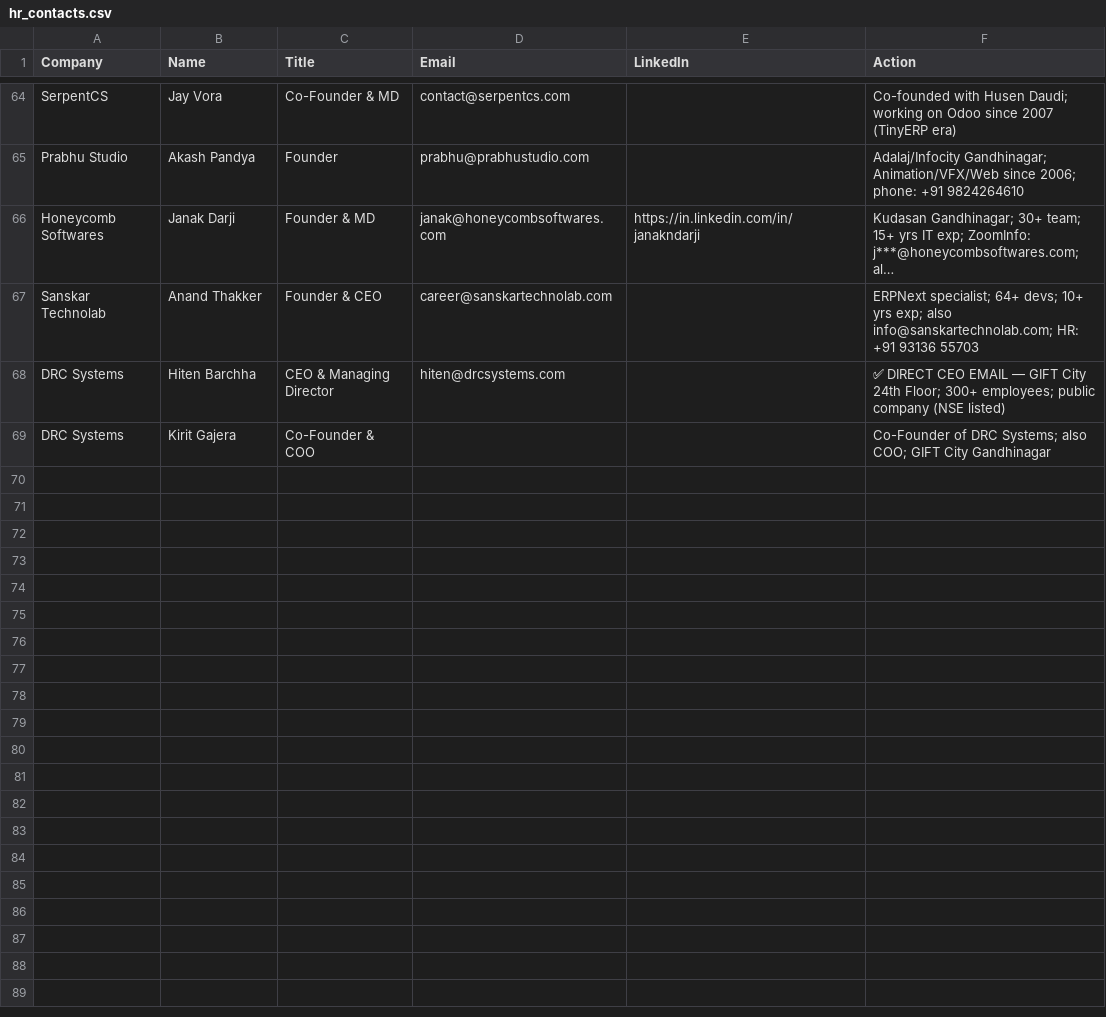
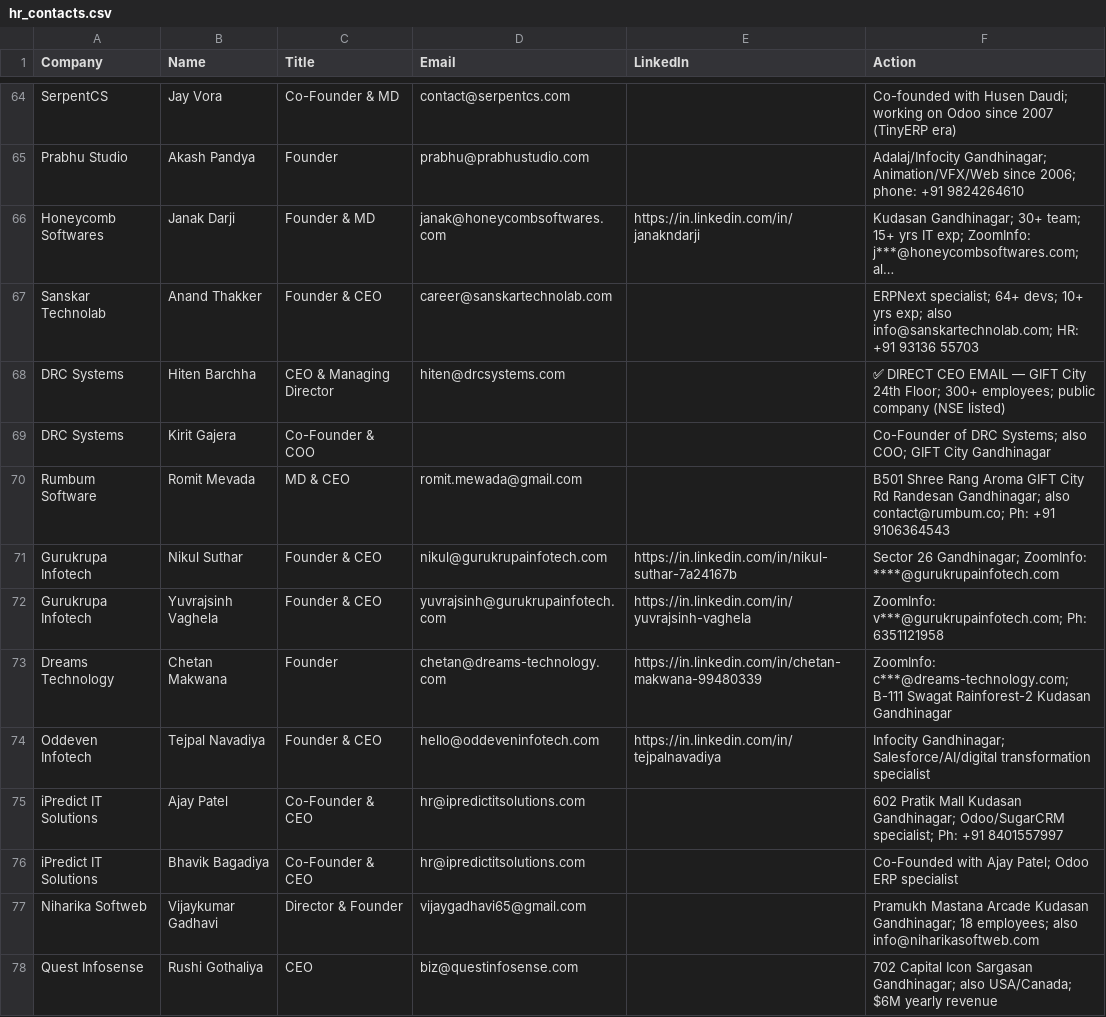
Before and after one commit to Arunendra21/outreach-emails, a CSV file: hr_contacts.csv, drawn as a sheet; only a part is shown, gaps mark what is left out; long unchanged cells end in …; the diff names each change by its address in the sheet, - before the commit and + after, or states it on an @@ line.

Commit message:
Round 14: +2 companies (218), +13 founder contacts (77) — Rumbum CEO, Gurukrupa CEOs, Dreams/Oddeven/iPredict/Niharika/Quest founders

```diff
--- a/hr_contacts.csv
+++ b/hr_contacts.csv
+row 70: Rumbum Software | Romit Mevada | MD & CEO | romit.mewada@gmail.com |  | B501 Shree Rang Aroma GIFT City Rd Randesan Gandhinagar; also contact@rumbum.co; Ph: +91 9106364543
+row 71: Gurukrupa Infotech | Nikul Suthar | Founder & CEO | nikul@gurukrupainfotech.com | https://in.linkedin.com/in/nikul-suthar-7a24167b | Sector 26 Gandhinagar; ZoomInfo: ****@gurukrupainfotech.com
+row 72: Gurukrupa Infotech | Yuvrajsinh Vaghela | Founder & CEO | yuvrajsinh@gurukrupainfotech.com | https://in.linkedin.com/in/yuvrajsinh-vaghela | ZoomInfo: v***@gurukrupainfotech.com; Ph: 6351121958
+row 73: Dreams Technology | Chetan Makwana | Founder | chetan@dreams-technology.com | https://in.linkedin.com/in/chetan-makwana-99480339 | ZoomInfo: c***@dreams-technology.com; B-111 Swagat Rainforest-2 Kudasan Gandhinagar
+row 74: Oddeven Infotech | Tejpal Navadiya | Founder & CEO | hello@oddeveninfotech.com | https://in.linkedin.com/in/tejpalnavadiya | Infocity Gandhinagar; Salesforce/AI/digital transformation specialist
+row 75: iPredict IT Solutions | Ajay Patel | Co-Founder & CEO | hr@ipredictitsolutions.com |  | 602 Pratik Mall Kudasan Gandhinagar; Odoo/SugarCRM specialist; Ph: +91 8401557997
+row 76: iPredict IT Solutions | Bhavik Bagadiya | Co-Founder & CEO | hr@ipredictitsolutions.com |  | Co-Founded with Ajay Patel; Odoo ERP specialist
+row 77: Niharika Softweb | Vijaykumar Gadhavi | Director & Founder | vijaygadhavi65@gmail.com |  | Pramukh Mastana Arcade Kudasan Gandhinagar; 18 employees; also info@niharikasoftweb.com
+row 78: Quest Infosense | Rushi Gothaliya | CEO | biz@questinfosense.com |  | 702 Capital Icon Sargasan Gandhinagar; also USA/Canada; $6M yearly revenue
```
Also changed, not shown: emails.csv, 1 other file.
